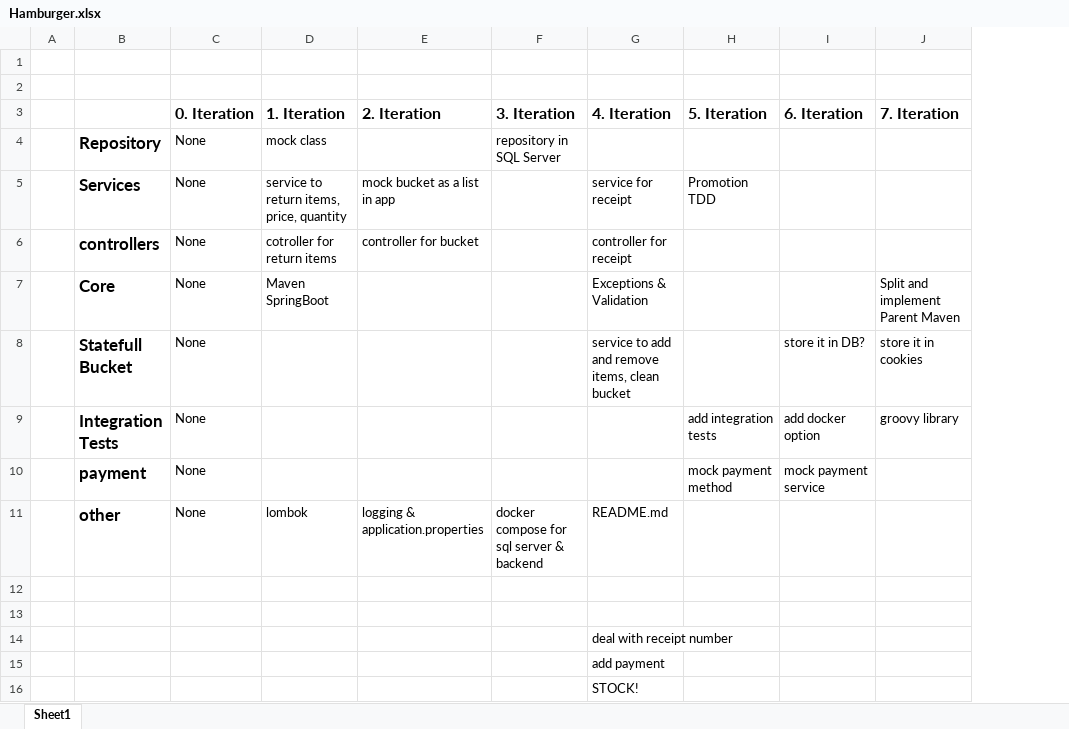
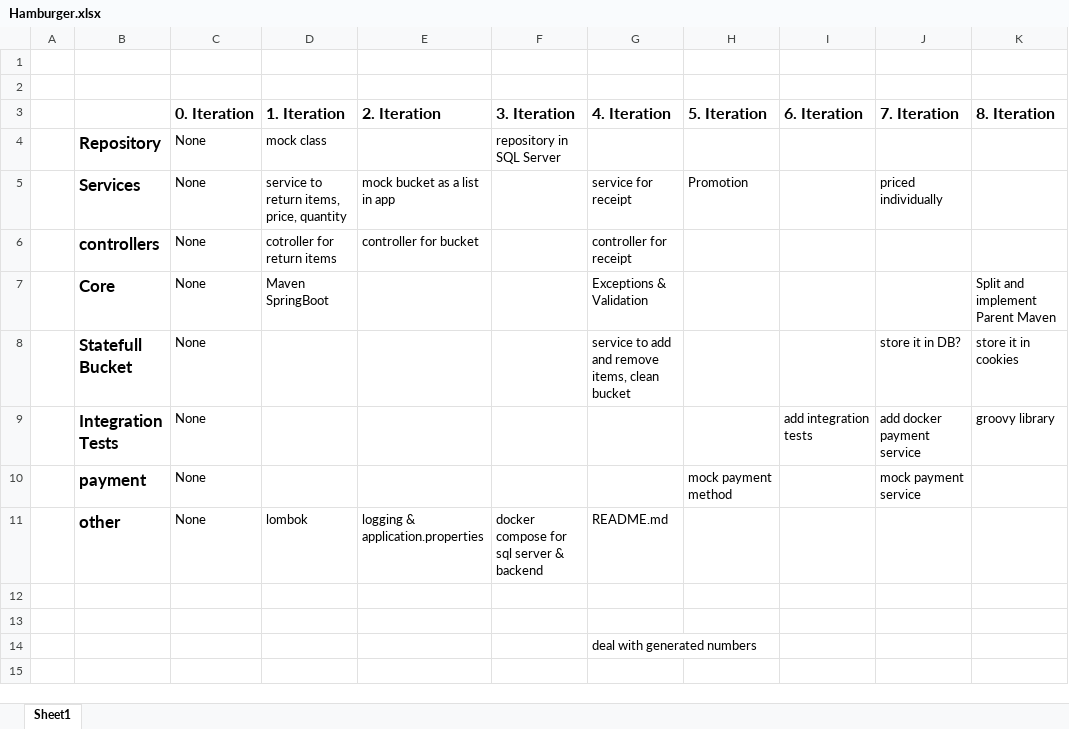
Before and after one commit to ja3ekja/checkout-component, an Excel workbook: Hamburger.xlsx, sheet Sheet1, drawn as a sheet; values as stored, in another font and other column widths than the file's, no borders; removed rows and columns are numbered as before the commit, all else as after; the diff names each change by its address in the sheet, - before the commit and + after, or states it on an @@ line.

```diff
--- a/Hamburger.xlsx (sheet Sheet1)
+++ b/Hamburger.xlsx (sheet Sheet1)
+column K (8. Iteration), rows 7-8: Split and implement Parent Maven | store it in cookies
-H5 (5. Iteration): Promotion TDD
+H5 (5. Iteration): Promotion
-J5 (7. Iteration): (empty)
+J5 (7. Iteration): priced individually
-J7 (7. Iteration): Split and implement Parent Maven
+J7 (7. Iteration): (empty)
-I8 (6. Iteration): store it in DB?
+I8 (6. Iteration): (empty)
-J8 (7. Iteration): store it in cookies
+J8 (7. Iteration): store it in DB?
-row 9:  | Integration Tests | None |  |  |  |  | add integration tests | add docker option | groovy library
+row 9:  | Integration Tests | None |  |  |  |  |  | add integration tests | add docker payment service | groovy library
-I10 (6. Iteration): mock payment service
+I10 (6. Iteration): (empty)
-J10 (7. Iteration): (empty)
+J10 (7. Iteration): mock payment service
-G14 (4. Iteration): deal with receipt number
+G14 (4. Iteration): deal with generated numbers
-row 15:  |  |  |  |  |  | add payment
-row 16:  |  |  |  |  |  | STOCK!
```
Also changed, not shown: 27 other files.
